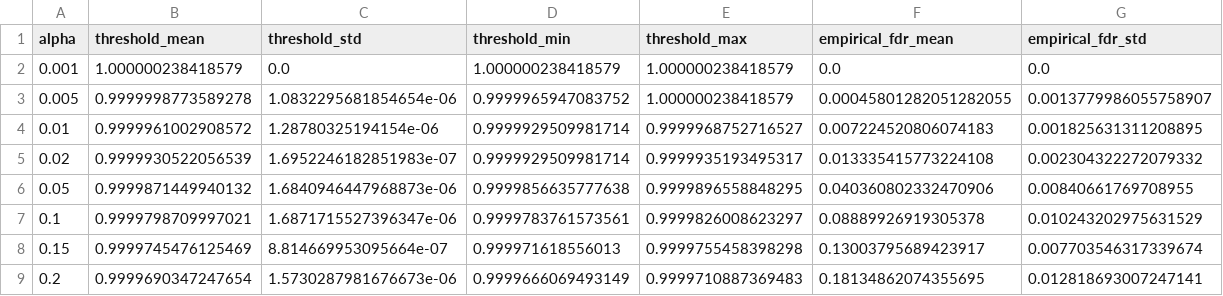
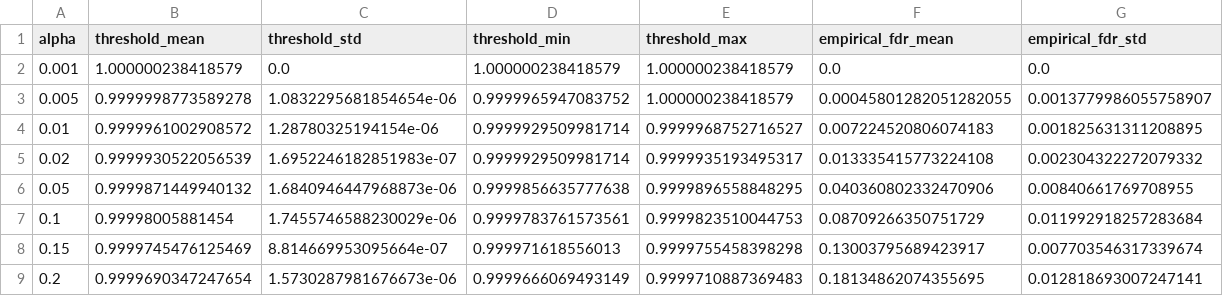
Before and after one commit to ronboger/conformal-protein-retrieval, a CSV file: results/fdr_thresholds.csv, drawn as a sheet.

```diff
--- a/results/fdr_thresholds.csv
+++ b/results/fdr_thresholds.csv
@@ -6,3 +6,3 @@ alpha,threshold_mean,threshold_std,threshold_min,threshold_max,empirical_fdr_mea
 0.05,0.9999871449940132,1.6840946447968873e-06,0.9999856635777638,0.9999896558848295,0.040360802332470906,0.00840661769708955
-0.1,0.9999798709997021,1.6871715527396347e-06,0.9999783761573561,0.9999826008623297,0.08889926919305378,0.010243202975631529
+0.1,0.99998005881454,1.7455746588230029e-06,0.9999783761573561,0.9999823510044753,0.08709266350751729,0.011992918257283684
 0.15,0.9999745476125469,8.814669953095664e-07,0.999971618556013,0.9999755458398298,0.13003795689423917,0.007703546317339674
```
